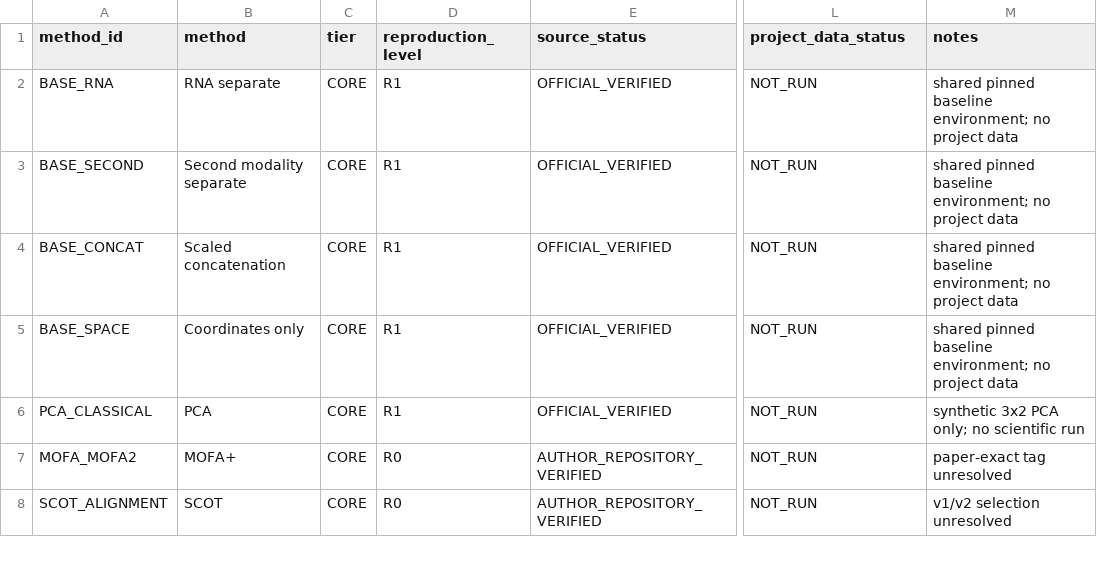
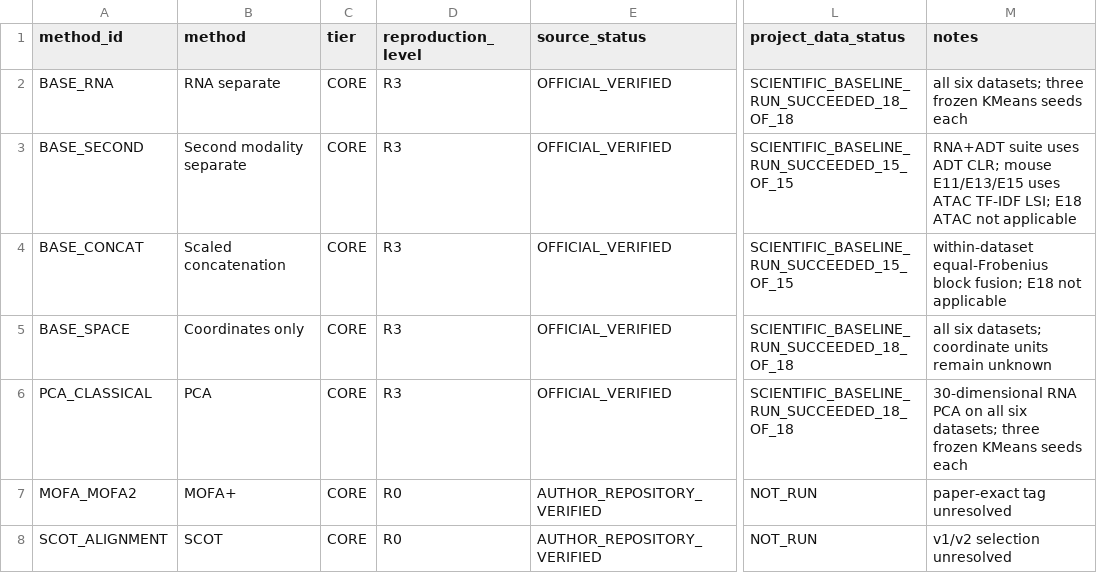
Before and after one commit to rifatahsanpul0k/research, a CSV file: 07_models/01_reproduction_environment/REPRODUCTION_STATUS.csv, drawn as a sheet; only a part is shown, gaps mark what is left out; the diff names each change by its address in the sheet, - before the commit and + after, or states it on an @@ line.

Commit message:
Complete Phase 3C transparent baseline experiments

```diff
--- a/07_models/01_reproduction_environment/REPRODUCTION_STATUS.csv
+++ b/07_models/01_reproduction_environment/REPRODUCTION_STATUS.csv
-D2:D6 (reproduction_level): R1
+D2:D6 (reproduction_level): R3
-L2 (project_data_status): NOT_RUN
+L2 (project_data_status): SCIENTIFIC_BASELINE_RUN_SUCCEEDED_18_OF_18
-M2 (notes): shared pinned baseline environment; no project data
+M2 (notes): all six datasets; three frozen KMeans seeds each
-L3:L4 (project_data_status): NOT_RUN
+L3:L4 (project_data_status): SCIENTIFIC_BASELINE_RUN_SUCCEEDED_15_OF_15
-M3 (notes): shared pinned baseline environment; no project data
+M3 (notes): RNA+ADT suite uses ADT CLR; mouse E11/E13/E15 uses ATAC TF-IDF LSI; E18 ATAC not applicable
-M4 (notes): shared pinned baseline environment; no project data
+M4 (notes): within-dataset equal-Frobenius block fusion; E18 not applicable
-L5:L6 (project_data_status): NOT_RUN
+L5:L6 (project_data_status): SCIENTIFIC_BASELINE_RUN_SUCCEEDED_18_OF_18
-M5 (notes): shared pinned baseline environment; no project data
+M5 (notes): all six datasets; coordinate units remain unknown
-M6 (notes): synthetic 3x2 PCA only; no scientific run
+M6 (notes): 30-dimensional RNA PCA on all six datasets; three frozen KMeans seeds each
```
Also changed, not shown: 07_models/01_reproduction_environment/ENVIRONMENT_MATRIX.csv, codebases.csv, 54 other files.
